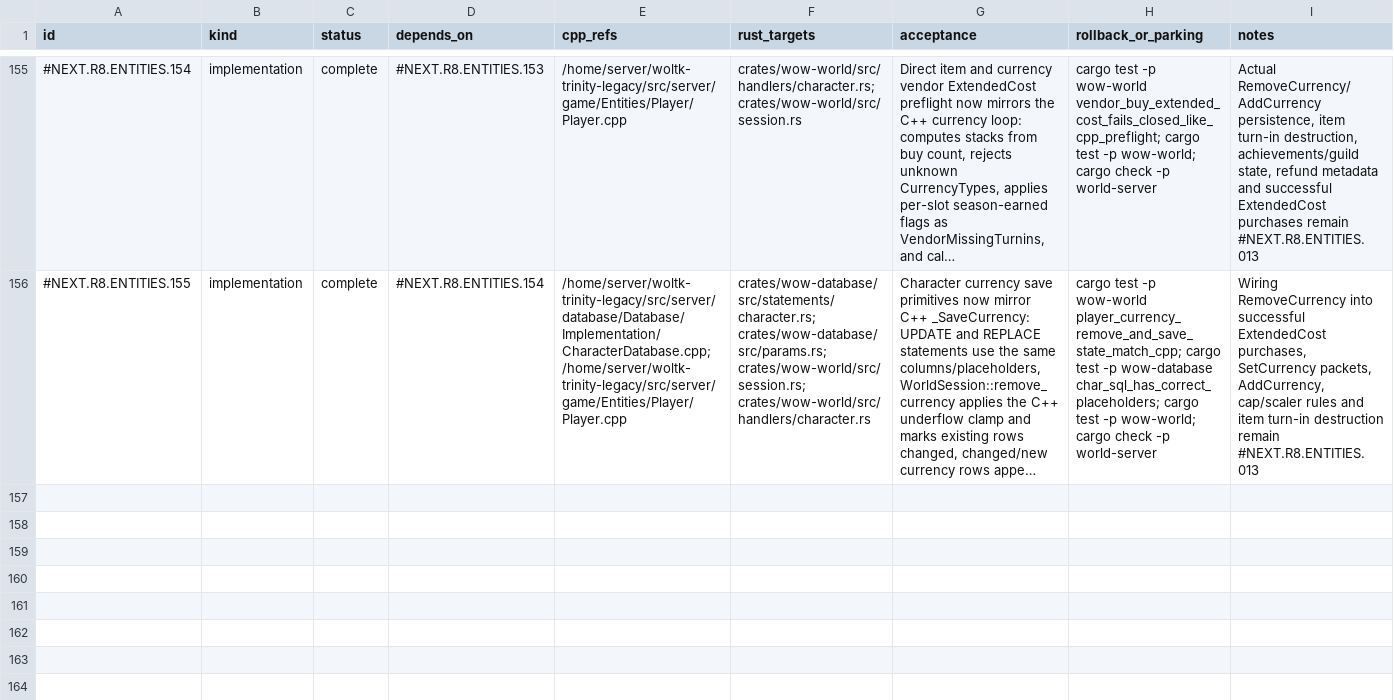
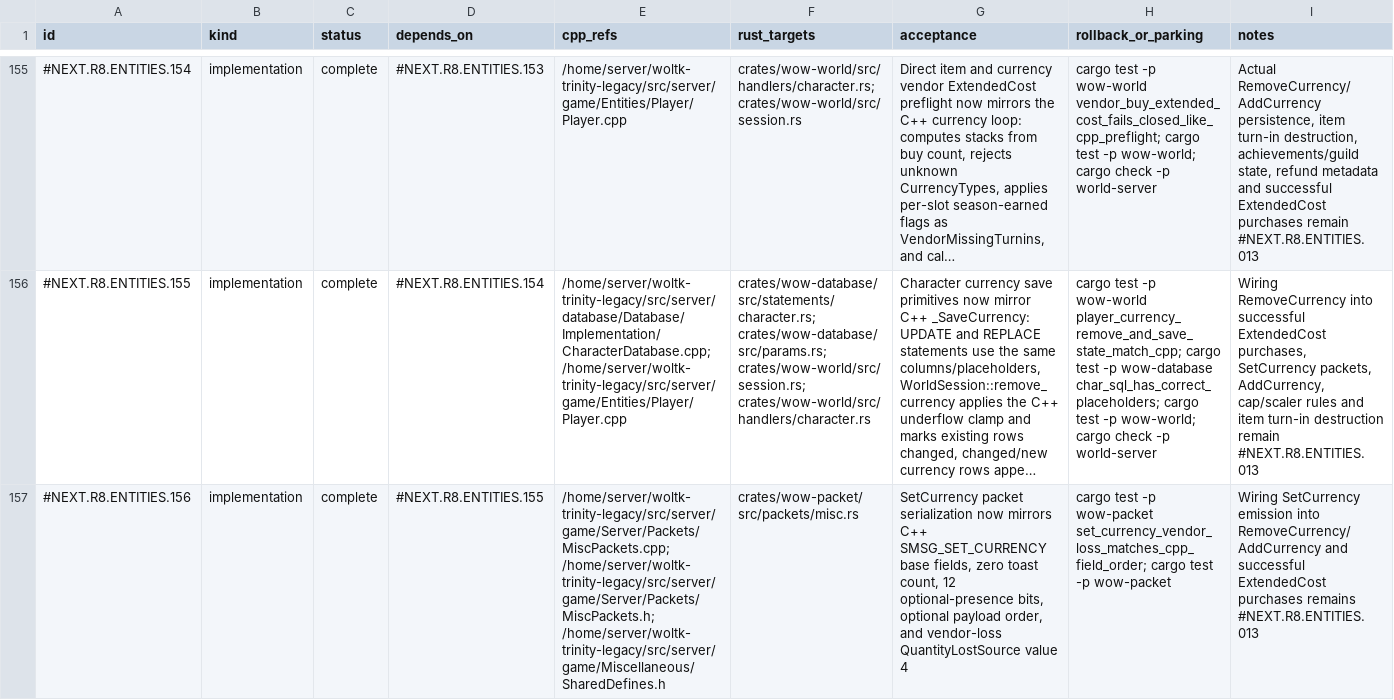
Before and after one commit to adevopg/rustycore, a TSV file: docs/migration/inventory/r8-entities-miniphase.tsv, drawn as a sheet; only a part is shown, gaps mark what is left out; long unchanged cells end in …; the diff names each change by its address in the sheet, - before the commit and + after, or states it on an @@ line.

Commit message:
fix(packet): add set currency packet

```diff
--- a/docs/migration/inventory/r8-entities-miniphase.tsv
+++ b/docs/migration/inventory/r8-entities-miniphase.tsv
+row 157: #NEXT.R8.ENTITIES.156 | implementation | complete | #NEXT.R8.ENTITIES.155 | /home/server/woltk-trinity-legacy/src/server/game/Server/Packets/MiscPackets.cpp; /home/server/woltk-trinity-legacy/src/server/game/Server/Packets/MiscPackets.h; /home/server/woltk-trinity-legacy/src/server/game/Miscellaneous/SharedDefines.h | crates/wow-packet/src/packets/misc.rs | SetCurrency packet serialization now mirrors C++ SMSG_SET_CURRENCY base fields, zero toast count, 12 optional-presence bits, optional payload order, and vendor-loss QuantityLostSource value 4 | cargo test -p wow-packet set_currency_vendor_loss_matches_cpp_field_order; cargo test -p wow-packet | Wiring SetCurrency emission into RemoveCurrency/AddCurrency and successful ExtendedCost purchases remains #NEXT.R8.ENTITIES.013
```
Also changed, not shown: 1 other file.
